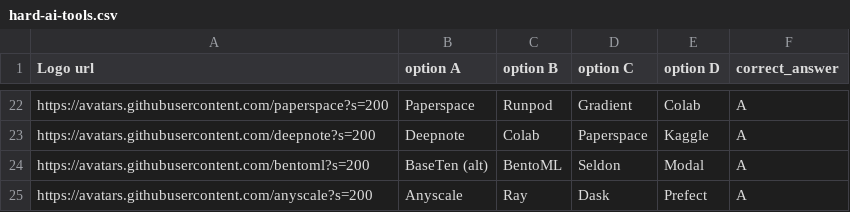
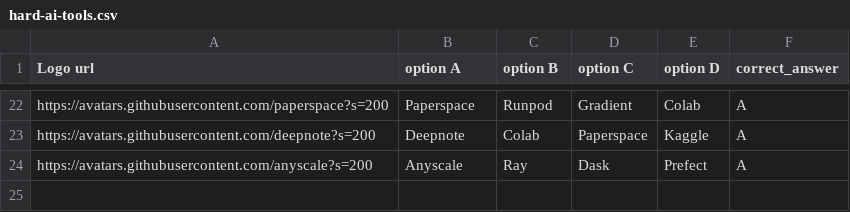
Before and after one commit to RChaubey16/oaisys-quiz, a CSV file: src/assets/csv/hard-ai-tools.csv, drawn as a sheet; only a part is shown, gaps mark what is left out.

```diff
--- a/src/assets/csv/hard-ai-tools.csv
+++ b/src/assets/csv/hard-ai-tools.csv
@@ -23,3 +23,2 @@ https://avatars.githubusercontent.com/paperspace?s=200,Paperspace,Runpod,Gradien
 https://avatars.githubusercontent.com/deepnote?s=200,Deepnote,Colab,Paperspace,Kaggle,A
-https://avatars.githubusercontent.com/bentoml?s=200,BaseTen (alt),BentoML,Seldon,Modal,A
 https://avatars.githubusercontent.com/anyscale?s=200,Anyscale,Ray,Dask,Prefect,A
```
Also changed, not shown: 2 other files.
